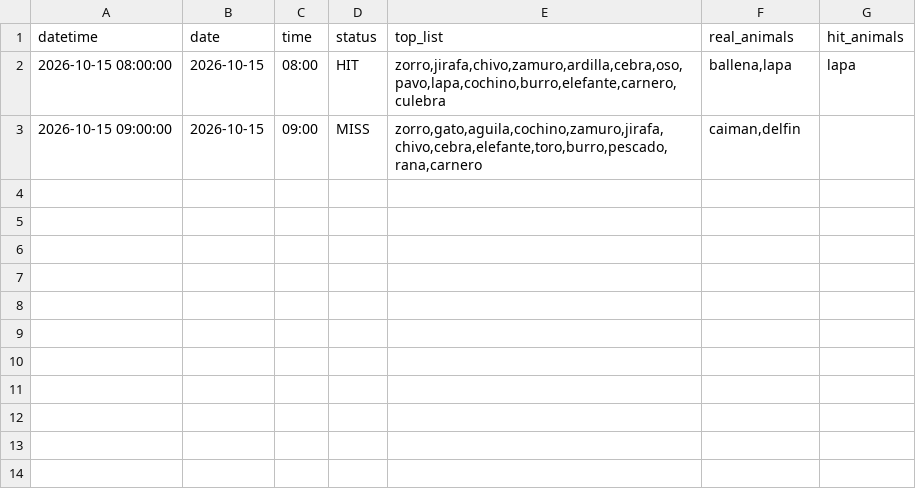
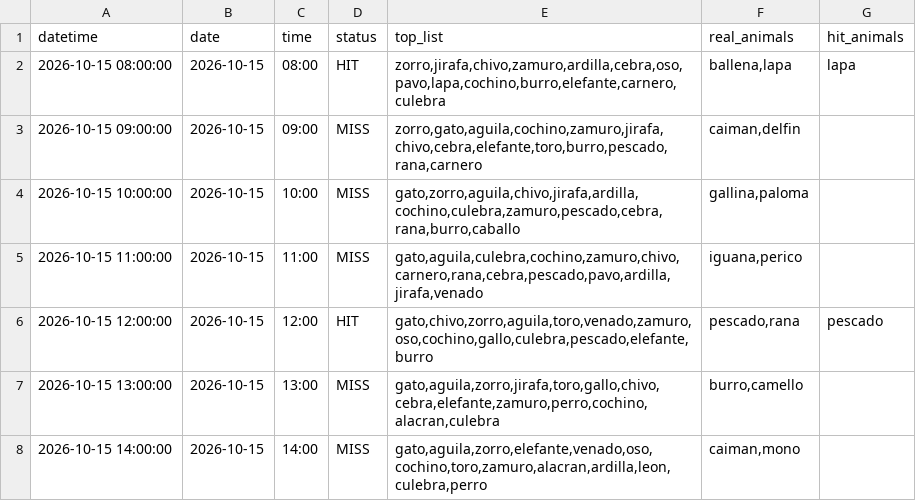
Before and after one commit to Juan571/testingprob, a CSV file: v7_output/turnos_hoy_top7_loteria.csv, drawn as a sheet.

```diff
--- a/v7_output/turnos_hoy_top7_loteria.csv
+++ b/v7_output/turnos_hoy_top7_loteria.csv
@@ -3 +3,6 @@
 2026-10-15 09:00:00,2026-10-15,09:00,MISS,"zorro,gato,aguila,cochino,zamuro,jirafa,chivo,cebra,elefante,toro,burro,pescado,rana,carnero","caiman,delfin",
+2026-10-15 10:00:00,2026-10-15,10:00,MISS,"gato,zorro,aguila,chivo,jirafa,ardilla,cochino,culebra,zamuro,pescado,cebra,rana,burro,caballo","gallina,paloma",
+2026-10-15 11:00:00,2026-10-15,11:00,MISS,"gato,aguila,culebra,cochino,zamuro,chivo,carnero,rana,cebra,pescado,pavo,ardilla,jirafa,venado","iguana,perico",
+2026-10-15 12:00:00,2026-10-15,12:00,HIT,"gato,chivo,zorro,aguila,toro,venado,zamuro,oso,cochino,gallo,culebra,pescado,elefante,burro","pescado,rana",pescado
+2026-10-15 13:00:00,2026-10-15,13:00,MISS,"gato,aguila,zorro,jirafa,toro,gallo,chivo,cebra,elefante,zamuro,perro,cochino,alacran,culebra","burro,camello",
+2026-10-15 14:00:00,2026-10-15,14:00,MISS,"gato,aguila,zorro,elefante,venado,oso,cochino,toro,zamuro,alacran,ardilla,leon,culebra,perro","caiman,mono",
```
Also changed, not shown: v7_output/backtest.csv, v7_output/patrones.csv, 4 other files.
